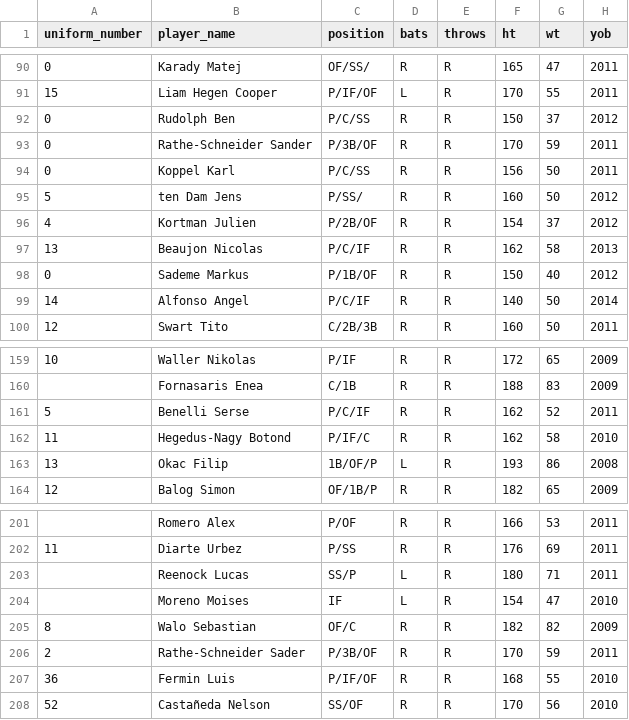
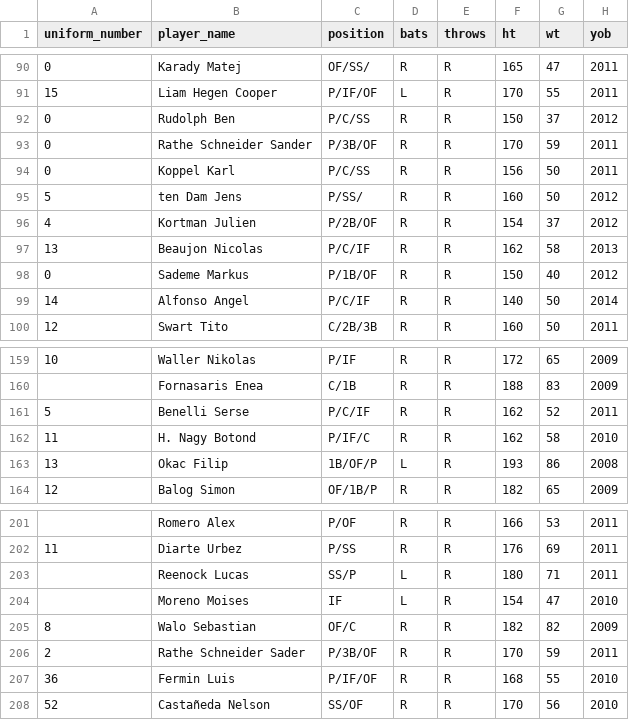
Before and after one commit to tonper19/ballgame, a CSV file: data/csv/RosterTWL.csv, drawn as a sheet; only a part is shown, gaps mark what is left out.

Commit message:
Botond Hegedus-Nagy not picked up by scraper

```diff
--- a/data/csv/RosterTWL.csv
+++ b/data/csv/RosterTWL.csv
@@ -92,3 +92,3 @@ uniform_number,player_name,position,bats,throws,ht,wt,yob
 0,Rudolph Ben,P/C/SS,R,R,150,37,2012
-0,Rathe-Schneider Sander,P/3B/OF,R,R,170,59,2011
+0,Rathe Schneider Sander,P/3B/OF,R,R,170,59,2011
 0,Koppel Karl,P/C/SS,R,R,156,50,2011
@@ -161,3 +161,3 @@ uniform_number,player_name,position,bats,throws,ht,wt,yob
 5,Benelli Serse,P/C/IF,R,R,162,52,2011
-11,Hegedus-Nagy Botond,P/IF/C,R,R,162,58,2010
+11,H. Nagy Botond,P/IF/C,R,R,162,58,2010
 13,Okac Filip,1B/OF/P,L,R,193,86,2008
@@ -205,3 +205,3 @@ uniform_number,player_name,position,bats,throws,ht,wt,yob
 8,Walo Sebastian,OF/C,R,R,182,82,2009
-2,Rathe-Schneider Sader,P/3B/OF,R,R,170,59,2011
+2,Rathe Schneider Sader,P/3B/OF,R,R,170,59,2011
 36,Fermin Luis,P/IF/OF,R,R,168,55,2010
```
Also changed, not shown: 3 other files.
